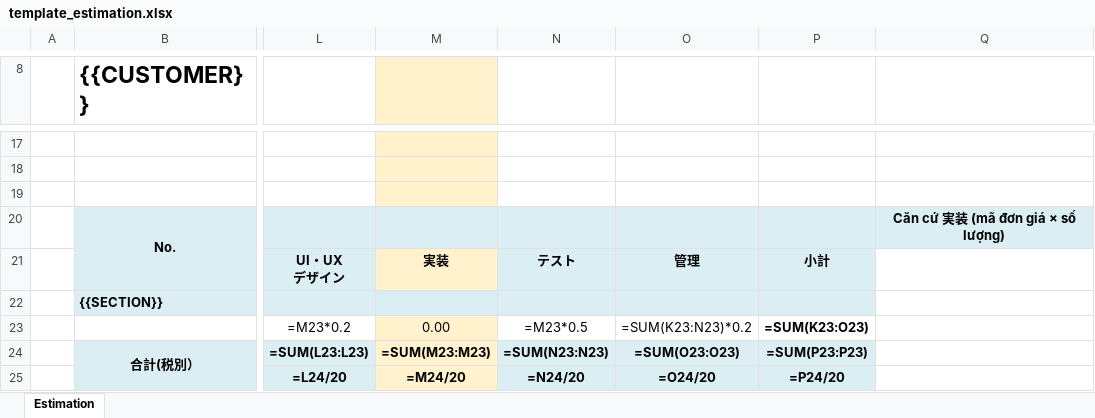
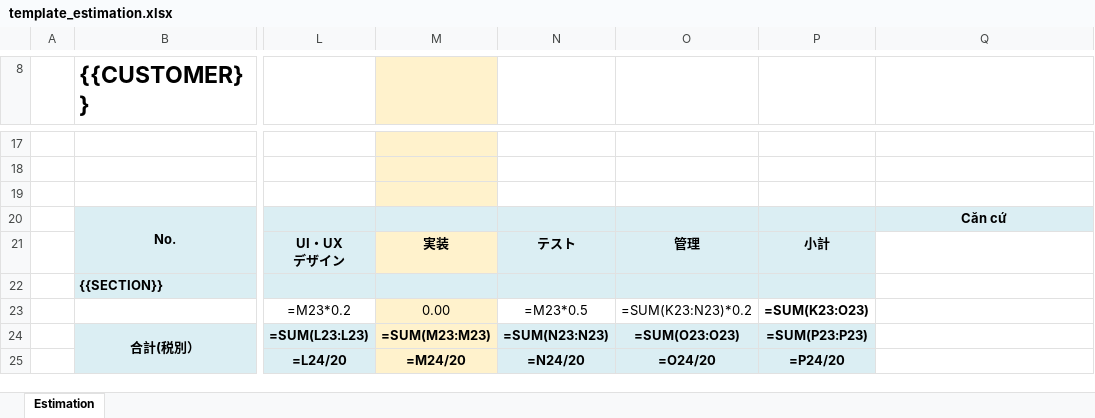
Before and after one commit to dipro-vn/dipro-ai-boost, an Excel workbook: ba-kit/system-to-doc/templates/template_estimation.xlsx, sheet Estimation, drawn as a sheet; only a part is shown, gaps mark what is left out; values as stored, in another font and other column widths than the file's, no borders; formulas without a stored value are shown as written; charts and pictures and conditional formats not drawn; the diff names each change by its address in the sheet, - before the commit and + after, or states it on an @@ line.

```diff
--- a/ba-kit/system-to-doc/templates/template_estimation.xlsx (sheet Estimation)
+++ b/ba-kit/system-to-doc/templates/template_estimation.xlsx (sheet Estimation)
-Q20: Căn cứ 実装 (mã đơn giá × số lượng)
+Q20: Căn cứ
```
Also changed, not shown: 28 other files.
